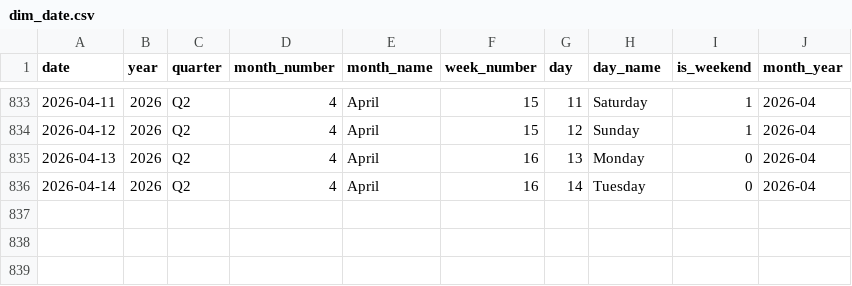
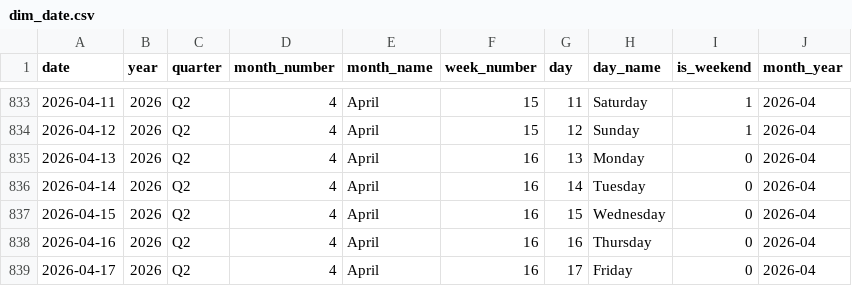
Before and after one commit to sakib075009/Automated-Business-Intelligence-and-Sales-Forecasting, a CSV file: data/raw/dim_date.csv, drawn as a sheet; only a part is shown, gaps mark what is left out; the diff names each change by its address in the sheet, - before the commit and + after, or states it on an @@ line.

```diff
--- a/data/raw/dim_date.csv
+++ b/data/raw/dim_date.csv
+row 837: 2026-04-15 | 2026 | Q2 | 4 | April | 16 | 15 | Wednesday | 0 | 2026-04
+row 838: 2026-04-16 | 2026 | Q2 | 4 | April | 16 | 16 | Thursday | 0 | 2026-04
+row 839: 2026-04-17 | 2026 | Q2 | 4 | April | 16 | 17 | Friday | 0 | 2026-04
```
Also changed, not shown: 2 other files.
